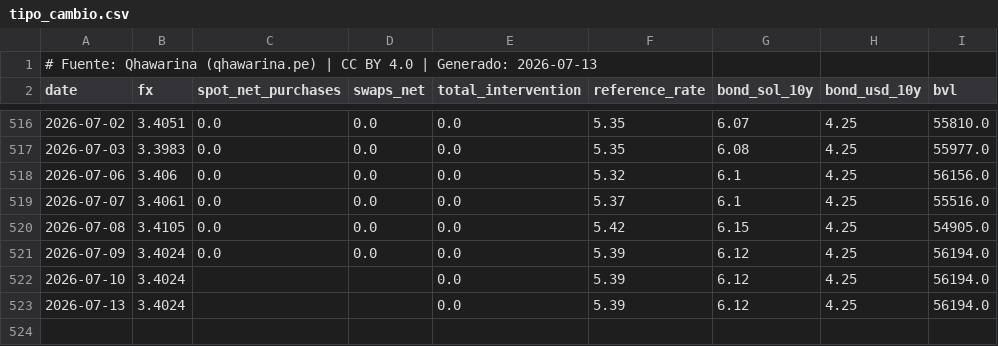
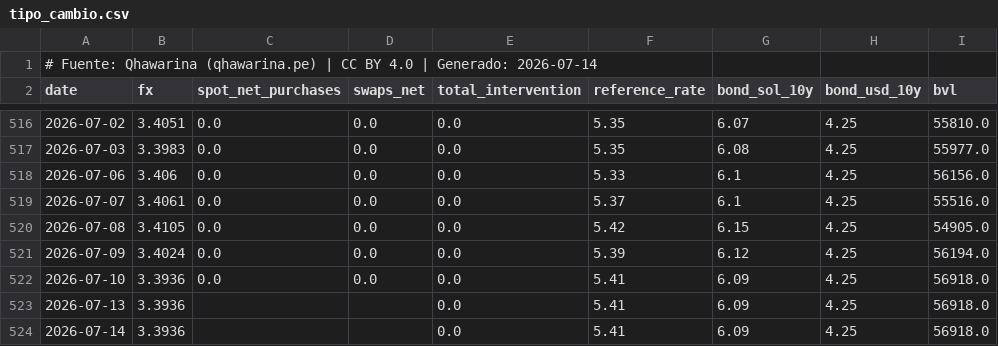
Before and after one commit to cesarchavezp29/qhawarina, a CSV file: exports/data/csv/tipo_cambio.csv, drawn as a sheet; only a part is shown, gaps mark what is left out.

```diff
--- a/exports/data/csv/tipo_cambio.csv
+++ b/exports/data/csv/tipo_cambio.csv
@@ -1,2 +1,2 @@
-# Fuente: Qhawarina (qhawarina.pe) | CC BY 4.0 | Generado: 2026-07-13
+# Fuente: Qhawarina (qhawarina.pe) | CC BY 4.0 | Generado: 2026-07-14
 date,fx,spot_net_purchases,swaps_net,total_intervention,reference_rate,bond_sol_10y,bond_usd_10y,bvl
@@ -517,3 +517,3 @@ date,fx,spot_net_purchases,swaps_net,total_intervention,reference_rate,bond_sol_
 2026-07-03,3.3983,0.0,0.0,0.0,5.35,6.08,4.25,55977.0
-2026-07-06,3.406,0.0,0.0,0.0,5.32,6.1,4.25,56156.0
+2026-07-06,3.406,0.0,0.0,0.0,5.33,6.1,4.25,56156.0
 2026-07-07,3.4061,0.0,0.0,0.0,5.37,6.1,4.25,55516.0
@@ -521,3 +521,4 @@ date,fx,spot_net_purchases,swaps_net,total_intervention,reference_rate,bond_sol_
 2026-07-09,3.4024,0.0,0.0,0.0,5.39,6.12,4.25,56194.0
-2026-07-10,3.4024,,,0.0,5.39,6.12,4.25,56194.0
-2026-07-13,3.4024,,,0.0,5.39,6.12,4.25,56194.0
+2026-07-10,3.3936,0.0,0.0,0.0,5.41,6.09,4.25,56918.0
+2026-07-13,3.3936,,,0.0,5.41,6.09,4.25,56918.0
+2026-07-14,3.3936,,,0.0,5.41,6.09,4.25,56918.0
```
Also changed, not shown: exports/data/csv/indices_riesgo_mensual.csv, exports/data/csv/pbi_nowcast.csv, 10 other files.
